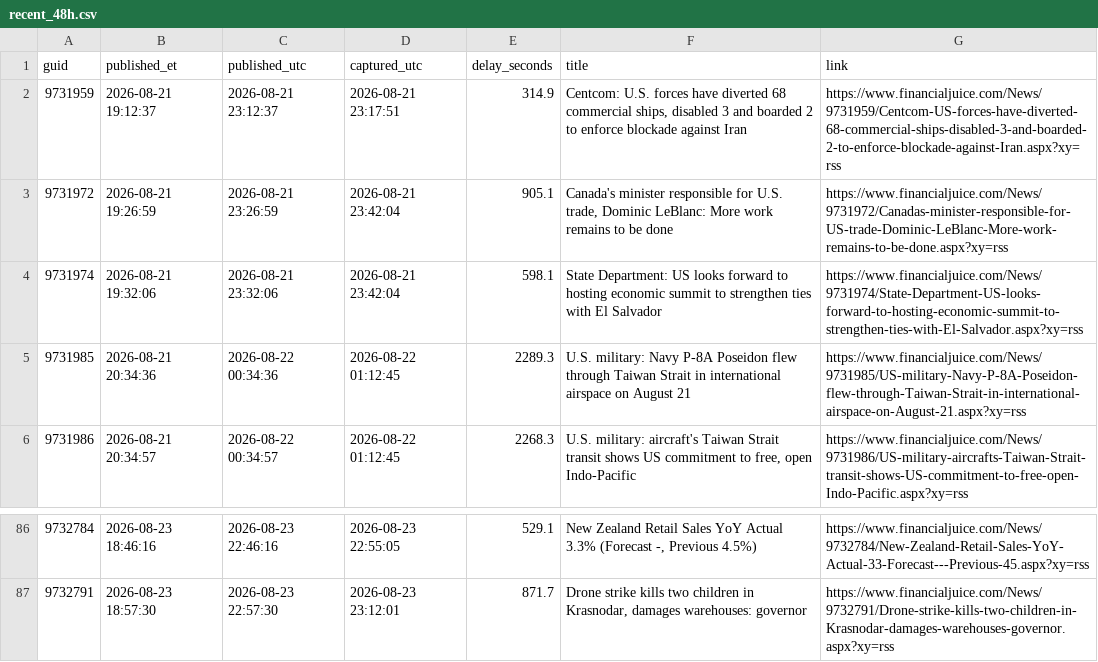
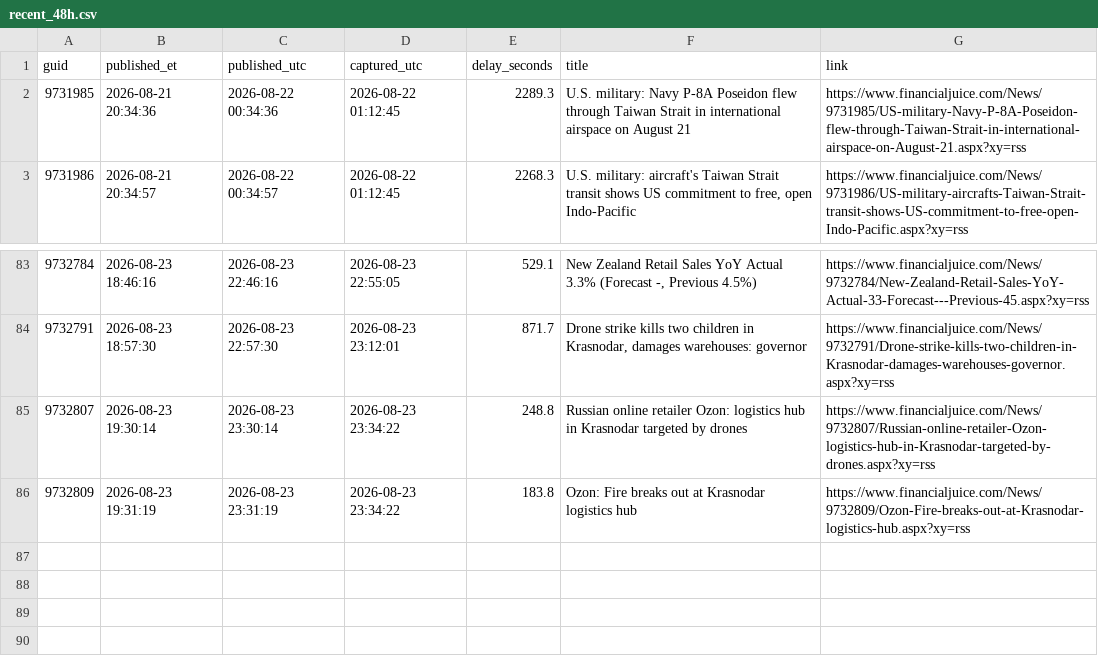
Before and after one commit to marcusa23-a11y/fj, a CSV file: recent_48h.csv, drawn as a sheet; only a part is shown, gaps mark what is left out.

```diff
--- a/recent_48h.csv
+++ b/recent_48h.csv
@@ -1,5 +1,2 @@
 guid,published_et,published_utc,captured_utc,delay_seconds,title,link
-9731959,2026-08-21 19:12:37,2026-08-21 23:12:37,2026-08-21 23:17:51,314.9,"Centcom: U.S. forces have diverted 68 commercial ships, disabled 3 and boarded 2 to enforce blockade against Iran",https://www.financialjuice.com/News/9731959/Centcom-US-forces-have-diverted-68-commercial-ships-disabled-3-and-boarded-2-to-enforce-blockade-against-Iran.aspx?xy=rss
-9731972,2026-08-21 19:26:59,2026-08-21 23:26:59,2026-08-21 23:42:04,905.1,"Canada's minister responsible for U.S. trade, Dominic LeBlanc: More work remains to be done",https://www.financialjuice.com/News/9731972/Canadas-minister-responsible-for-US-trade-Dominic-LeBlanc-More-work-remains-to-be-done.aspx?xy=rss
-9731974,2026-08-21 19:32:06,2026-08-21 23:32:06,2026-08-21 23:42:04,598.1,State Department: US looks forward to hosting economic summit to strengthen ties with El Salvador,https://www.financialjuice.com/News/9731974/State-Department-US-looks-forward-to-hosting-economic-summit-to-strengthen-ties-with-El-Salvador.aspx?xy=rss
 9731985,2026-08-21 20:34:36,2026-08-22 00:34:36,2026-08-22 01:12:45,2289.3,U.S. military: Navy P-8A Poseidon flew through Taiwan Strait in international airspace on August 21,https://www.financialjuice.com/News/9731985/US-military-Navy-P-8A-Poseidon-flew-through-Taiwan-Strait-in-international-airspace-on-August-21.aspx?xy=rss
@@ -87 +84,3 @@ guid,published_et,published_utc,captured_utc,delay_seconds,title,link
 9732791,2026-08-23 18:57:30,2026-08-23 22:57:30,2026-08-23 23:12:01,871.7,"Drone strike kills two children in Krasnodar, damages warehouses: governor",https://www.financialjuice.com/News/9732791/Drone-strike-kills-two-children-in-Krasnodar-damages-warehouses-governor.aspx?xy=rss
+9732807,2026-08-23 19:30:14,2026-08-23 23:30:14,2026-08-23 23:34:22,248.8,Russian online retailer Ozon: logistics hub in Krasnodar targeted by drones,https://www.financialjuice.com/News/9732807/Russian-online-retailer-Ozon-logistics-hub-in-Krasnodar-targeted-by-drones.aspx?xy=rss
+9732809,2026-08-23 19:31:19,2026-08-23 23:31:19,2026-08-23 23:34:22,183.8,Ozon: Fire breaks out at Krasnodar logistics hub,https://www.financialjuice.com/News/9732809/Ozon-Fire-breaks-out-at-Krasnodar-logistics-hub.aspx?xy=rss
```
Also changed, not shown: daily/2026-08-23.csv, index.csv, 1 other file.
